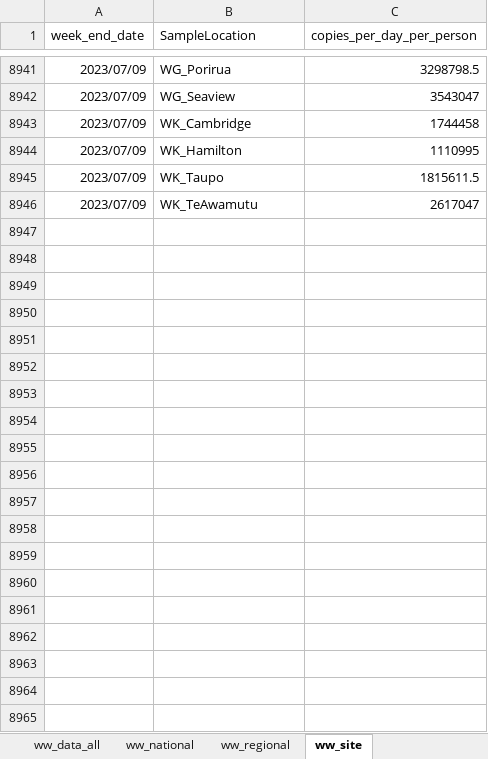
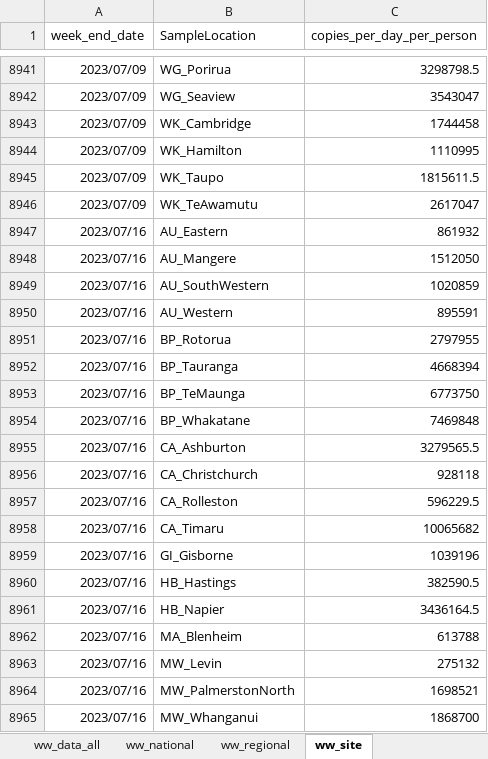
Before and after one commit to ESR-NZ/covid_in_wastewater, an Excel workbook: data/sars_cov2_wastewater_aotearoa.xlsx, sheet ww_site, drawn as a sheet; only a part is shown, gaps mark what is left out; values as stored, in another font and other column widths than the file's, no borders; table styles not drawn; the diff covers the shown part only; the diff names each change by its address in the sheet, - before the commit and + after, or states it on an @@ line.

```diff
--- a/data/sars_cov2_wastewater_aotearoa.xlsx (sheet ww_site)
+++ b/data/sars_cov2_wastewater_aotearoa.xlsx (sheet ww_site)
+row 8947: 2023/07/16 | AU_Eastern | 861932
+row 8948: 2023/07/16 | AU_Mangere | 1512050
+row 8949: 2023/07/16 | AU_SouthWestern | 1020859
+row 8950: 2023/07/16 | AU_Western | 895591
+row 8951: 2023/07/16 | BP_Rotorua | 2797955
+row 8952: 2023/07/16 | BP_Tauranga | 4668394
+row 8953: 2023/07/16 | BP_TeMaunga | 6773750
+row 8954: 2023/07/16 | BP_Whakatane | 7469848
+row 8955: 2023/07/16 | CA_Ashburton | 3279565.5
+row 8956: 2023/07/16 | CA_Christchurch | 928118
+row 8957: 2023/07/16 | CA_Rolleston | 596229.5
+row 8958: 2023/07/16 | CA_Timaru | 10065682
+row 8959: 2023/07/16 | GI_Gisborne | 1039196
+row 8960: 2023/07/16 | HB_Hastings | 382590.5
+row 8961: 2023/07/16 | HB_Napier | 3436164.5
+row 8962: 2023/07/16 | MA_Blenheim | 613788
+row 8963: 2023/07/16 | MW_Levin | 275132
+row 8964: 2023/07/16 | MW_PalmerstonNorth | 1698521
+row 8965: 2023/07/16 | MW_Whanganui | 1868700
```
Also changed, not shown: 68 added rows and 183 edited cells elsewhere in this sheet, sheet ww_data_all, sheet cases_site, sheet ww_regional, sheet variants_last_two_weeks, sheet cases_regional, sheet ww_national, 1 more sheet, 8 other files.
